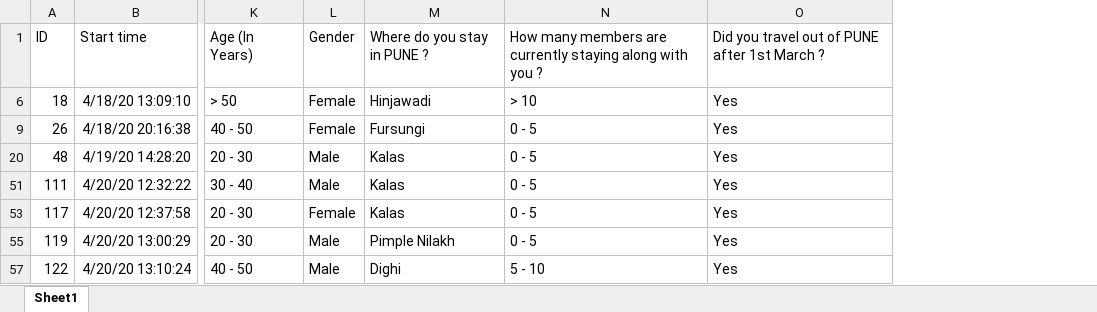
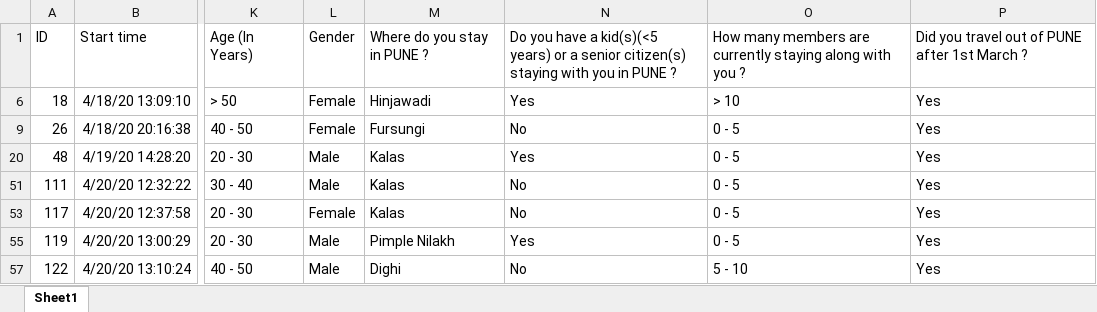
Before and after one commit to Amardip0102/covid-19-data-analysis, an Excel workbook: src/data/covid19-data-responses.xlsx, sheet Sheet1, drawn as a sheet; only a part is shown, gaps mark what is left out; values as stored, in another font and other column widths than the file's, no borders; table styles not drawn; the diff names each change by its address in the sheet, - before the commit and + after, or states it on an @@ line.

Commit message:
Adding Sr Citizen and Kids filter
1] Added filter i basic tab
2] Added in basic plot table
3] Passed the new filtered data to advanced tab

```diff
--- a/src/data/covid19-data-responses.xlsx (sheet Sheet1)
+++ b/src/data/covid19-data-responses.xlsx (sheet Sheet1)
+column N, rows 1-57: Do you have a kid(s)(<5 years) or a senior citizen(s) staying with you in PUNE ? | Yes | No | Yes | No | No | Yes | No
```
Also changed, not shown: 5 other files.
